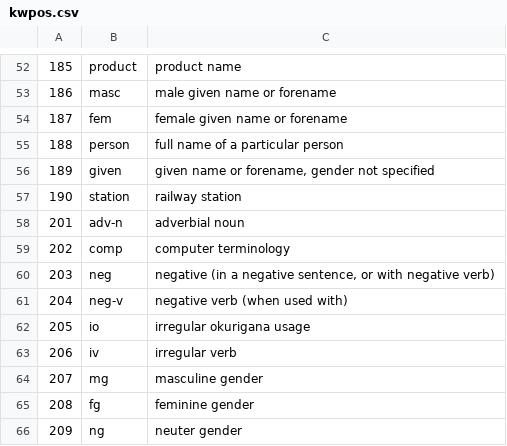
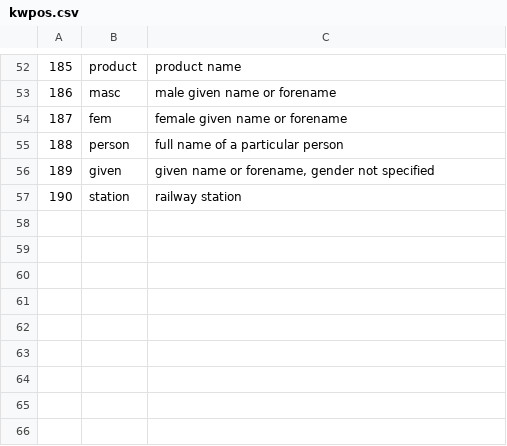
Before and after one commit to briankrznarich/jmdictdb, a CSV file: pg/data/kwpos.csv, drawn as a sheet; only a part is shown, gaps mark what is left out.

Commit message:
Remove code and data that use kw values >200 to signal deprecated   values. {273}

```diff
--- a/pg/data/kwpos.csv
+++ b/pg/data/kwpos.csv
@@ -57,10 +57 @@
 190	station	railway station
-201	adv-n	adverbial noun
-202	comp	computer terminology
-203	neg	negative (in a negative sentence, or with negative verb)
-204	neg-v	negative verb (when used with)
-205	io	irregular okurigana usage
-206	iv	irregular verb
-207	mg	masculine gender
-208	fg	feminine gender
-209	ng	neuter gender
```
Also changed, not shown: pg/data/kwmisc.csv, 5 other files.
